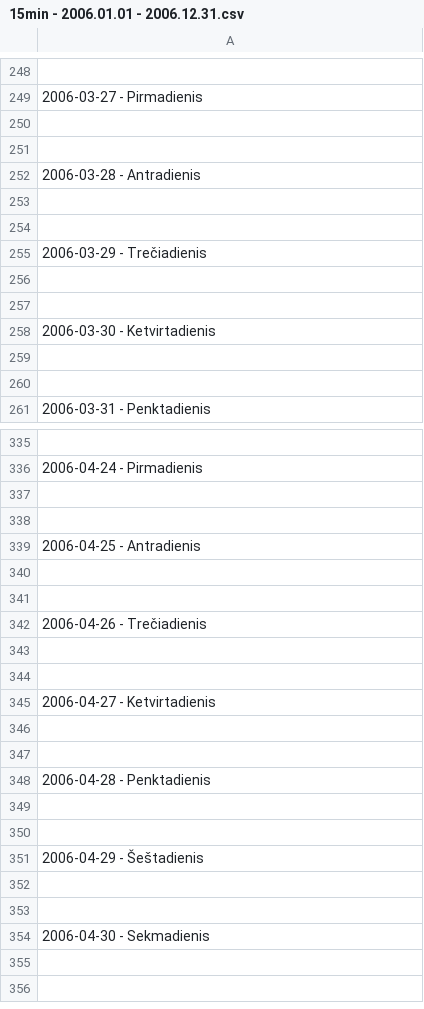
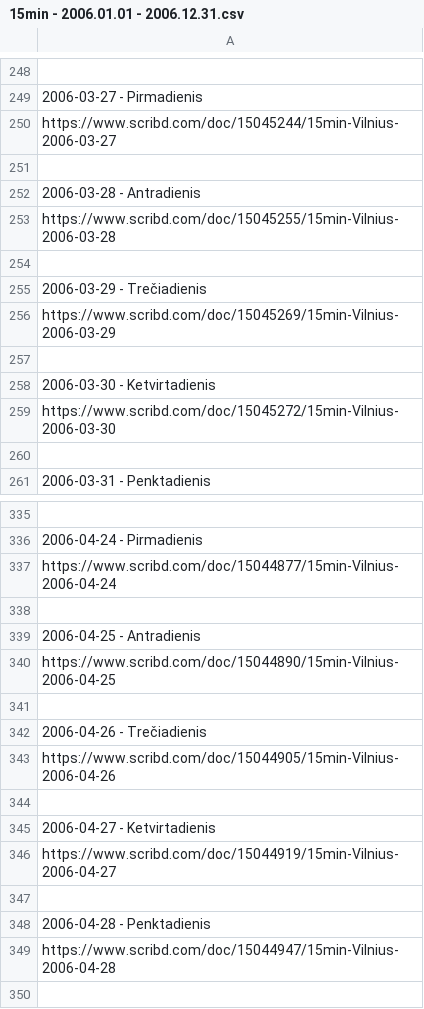
Before and after one commit to Zorklis/LT-Magazines, a CSV file: 15min/15min - 2006.01.01 - 2006.12.31.csv, drawn as a sheet; only a part is shown, gaps mark what is left out; the shorter side is filled out with more unchanged rows; the diff covers the shown part only; the diff names each change by its address in the sheet, - before the commit and + after, or states it on an @@ line.

Commit message:
Update 15min - 2006.01.01 - 2006.12.31.csv

```diff
--- a/15min/15min - 2006.01.01 - 2006.12.31.csv
+++ b/15min/15min - 2006.01.01 - 2006.12.31.csv
-A250: (empty)
+A250: https://www.scribd.com/doc/15045244/15min-Vilnius-2006-03-27
-A253: (empty)
+A253: https://www.scribd.com/doc/15045255/15min-Vilnius-2006-03-28
-A256: (empty)
+A256: https://www.scribd.com/doc/15045269/15min-Vilnius-2006-03-29
-A259: (empty)
+A259: https://www.scribd.com/doc/15045272/15min-Vilnius-2006-03-30
-A337: (empty)
+A337: https://www.scribd.com/doc/15044877/15min-Vilnius-2006-04-24
-A340: (empty)
+A340: https://www.scribd.com/doc/15044890/15min-Vilnius-2006-04-25
-A343: (empty)
+A343: https://www.scribd.com/doc/15044905/15min-Vilnius-2006-04-26
-A346: (empty)
+A346: https://www.scribd.com/doc/15044919/15min-Vilnius-2006-04-27
-A349: (empty)
+A349: https://www.scribd.com/doc/15044947/15min-Vilnius-2006-04-28
```
Also changed, not shown: 1 added row and 72 edited cells elsewhere in this file.
